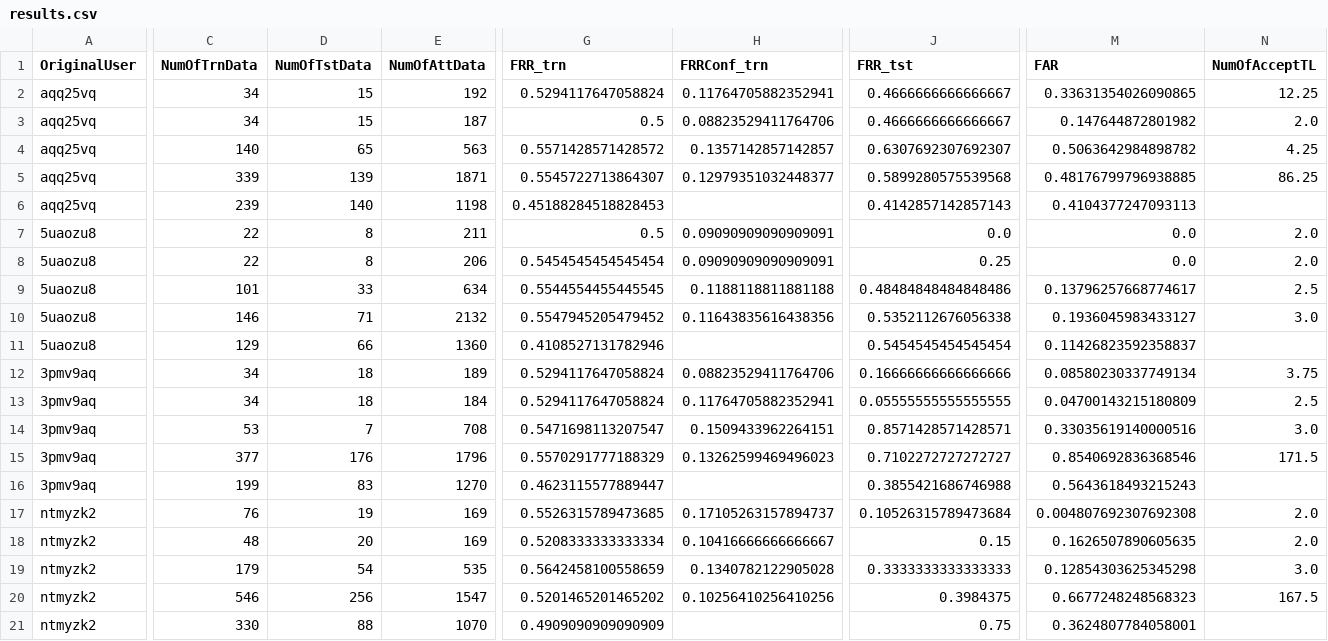
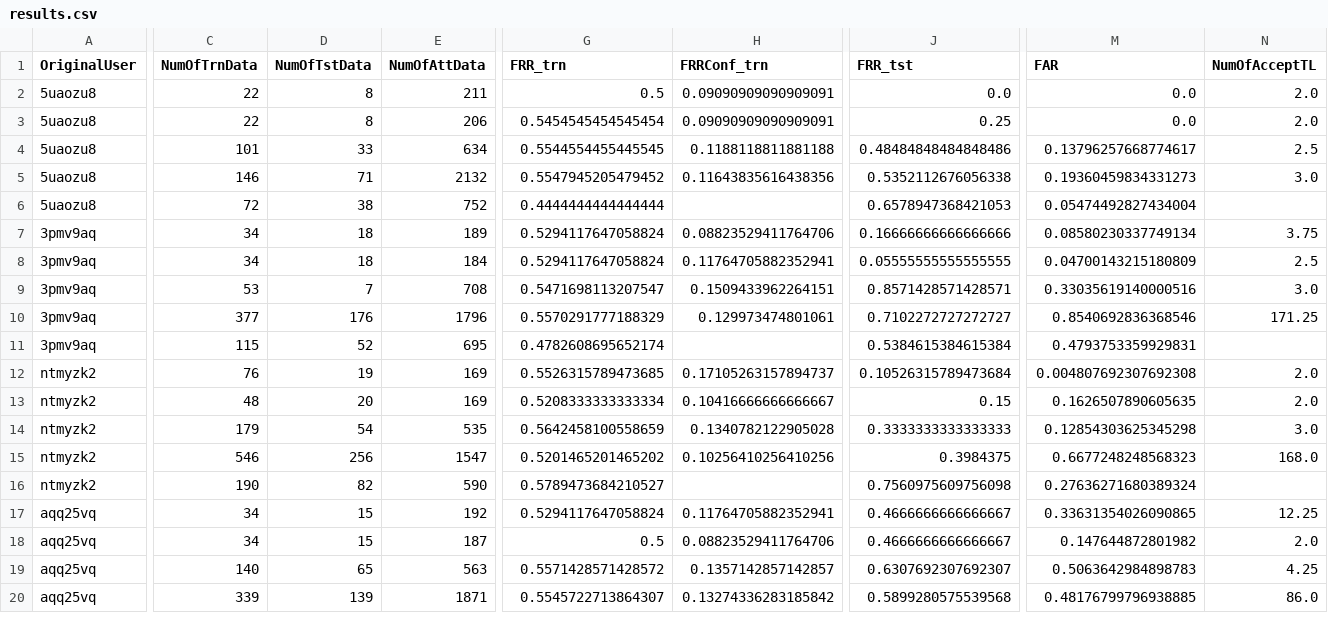
Before and after one commit to robotics-4-all/cia-gestures-sensors, a CSV file: cases/case8/Reacton/results.csv, drawn as a sheet; only a part is shown, gaps mark what is left out; removed rows and columns are numbered as before the commit, all else as after; rows hold the shown columns only; the diff covers the shown part only; the diff names each change by its address in the sheet, - before the commit and + after, or states it on an @@ line.

```diff
--- a/cases/case8/Reacton/results.csv
+++ b/cases/case8/Reacton/results.csv
-row 4: aqq25vq | 140 | 65 | 563 | 0.5571428571428572 | 0.1357142857142857 | 0.6307692307692307 | 0.5063642984898782 | 4.25
-row 5: aqq25vq | 339 | 139 | 1871 | 0.5545722713864307 | 0.12979351032448377 | 0.5899280575539568 | 0.48176799796938885 | 86.25
-row 6: aqq25vq | 239 | 140 | 1198 | 0.45188284518828453 |  | 0.4142857142857143 | 0.4104377247093113
-M5 (FAR): 0.1936045983433127
+M5 (FAR): 0.19360459834331273
-C6 (NumOfTrnData): 129
+C6 (NumOfTrnData): 72
-D6 (NumOfTstData): 66
+D6 (NumOfTstData): 38
-E6 (NumOfAttData): 1360
+E6 (NumOfAttData): 752
-G6 (FRR_trn): 0.4108527131782946
+G6 (FRR_trn): 0.4444444444444444
-J6 (FRR_tst): 0.5454545454545454
+J6 (FRR_tst): 0.6578947368421053
-M6 (FAR): 0.11426823592358837
+M6 (FAR): 0.05474492827434004
-H10 (FRRConf_trn): 0.13262599469496023
+H10 (FRRConf_trn): 0.129973474801061
-N10 (NumOfAcceptTL): 171.5
+N10 (NumOfAcceptTL): 171.25
-C11 (NumOfTrnData): 199
+C11 (NumOfTrnData): 115
-D11 (NumOfTstData): 83
+D11 (NumOfTstData): 52
-E11 (NumOfAttData): 1270
+E11 (NumOfAttData): 695
-G11 (FRR_trn): 0.4623115577889447
+G11 (FRR_trn): 0.4782608695652174
-J11 (FRR_tst): 0.3855421686746988
+J11 (FRR_tst): 0.5384615384615384
-M11 (FAR): 0.5643618493215243
+M11 (FAR): 0.4793753359929831
-N15 (NumOfAcceptTL): 167.5
+N15 (NumOfAcceptTL): 168.0
-C16 (NumOfTrnData): 330
+C16 (NumOfTrnData): 190
-D16 (NumOfTstData): 88
+D16 (NumOfTstData): 82
-E16 (NumOfAttData): 1070
+E16 (NumOfAttData): 590
-G16 (FRR_trn): 0.4909090909090909
+G16 (FRR_trn): 0.5789473684210527
-J16 (FRR_tst): 0.75
+J16 (FRR_tst): 0.7560975609756098
-M16 (FAR): 0.3624807784058001
+M16 (FAR): 0.27636271680389324
@@ row 2 moved to row 17: aqq25vq @@
@@ row 3 moved to row 18: aqq25vq @@
+row 19: aqq25vq | 140 | 65 | 563 | 0.5571428571428572 | 0.1357142857142857 | 0.6307692307692307 | 0.5063642984898783 | 4.25
+row 20: aqq25vq | 339 | 139 | 1871 | 0.5545722713864307 | 0.13274336283185842 | 0.5899280575539568 | 0.48176799796938885 | 86.0
```
Also changed, not shown: 1 added row and 9 edited cells elsewhere in this file, cases/case8/Focus/results.csv, cases/case8/Mathisis/results.csv, 6 other files.
